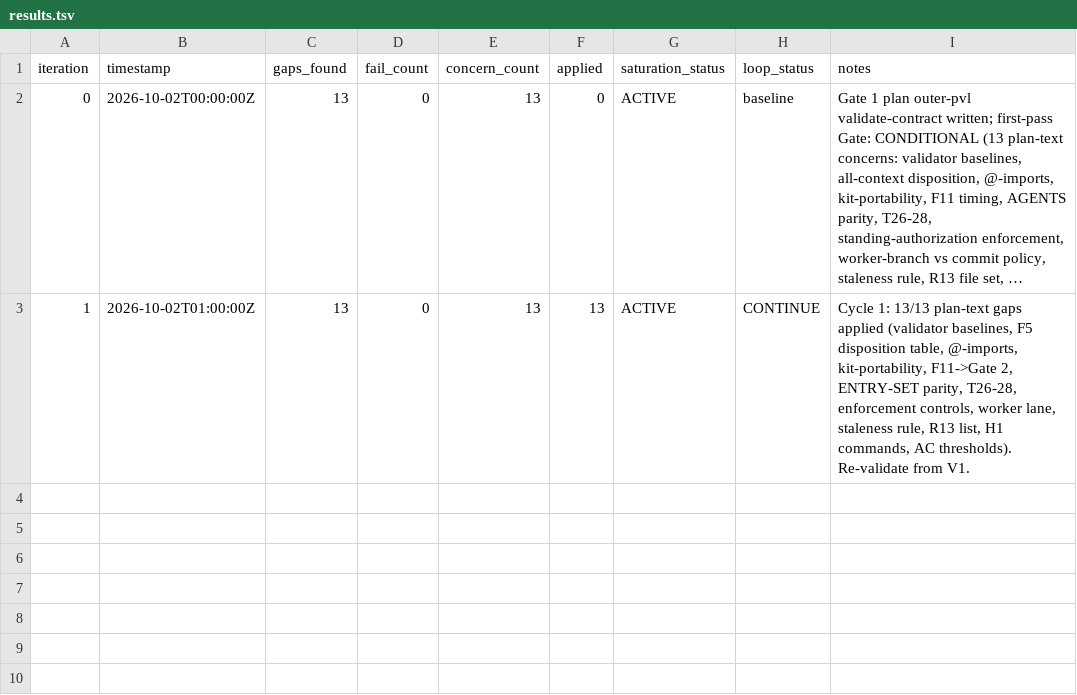
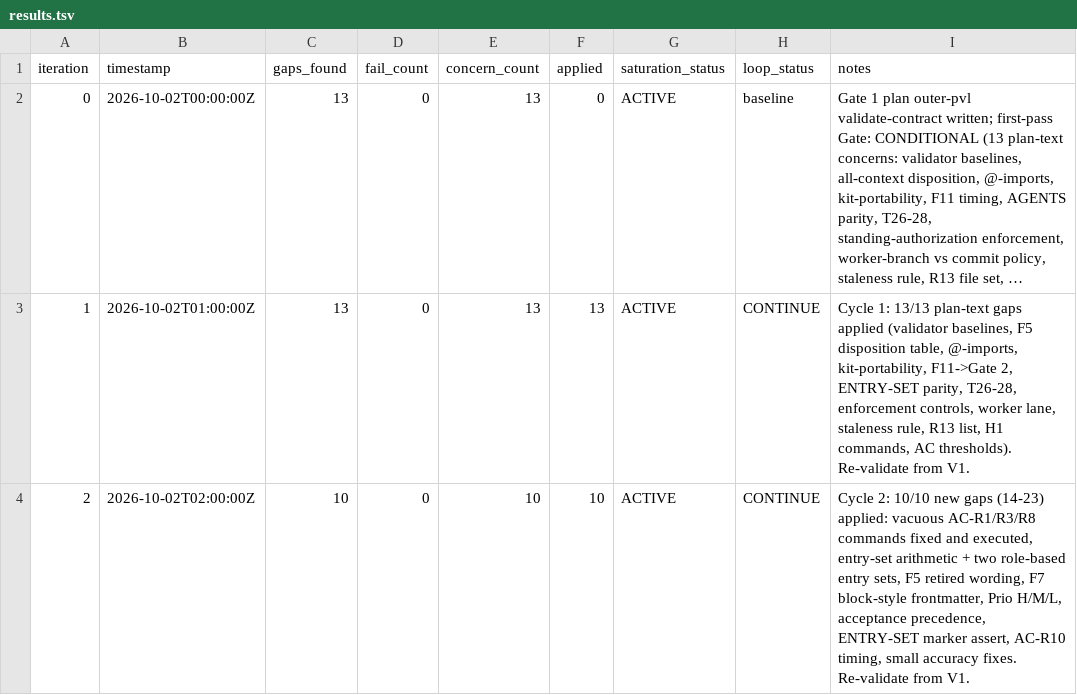
Before and after one commit to jamiroV-code/psychic-train, a TSV file: process/general-plans/active/master-planner-recovery_02-10-26/results.tsv, drawn as a sheet; long unchanged cells end in …; the diff names each change by its address in the sheet, - before the commit and + after, or states it on an @@ line.

```diff
--- a/process/general-plans/active/master-planner-recovery_02-10-26/results.tsv
+++ b/process/general-plans/active/master-planner-recovery_02-10-26/results.tsv
+row 4: 2 | 2026-10-02T02:00:00Z | 10 | 0 | 10 | 10 | ACTIVE | CONTINUE | Cycle 2: 10/10 new gaps (14-23) applied: vacuous AC-R1/R3/R8 commands fixed and executed, entry-set arithmetic + two role-based entry sets, F5 retired wording, F7 block-style frontmatter, Prio H/M/L, acceptance precedence, ENTRY-SET marker assert, AC-R10 timing, small accuracy fixes. Re-validate from V1.
```
Also changed, not shown: 2 other files.
